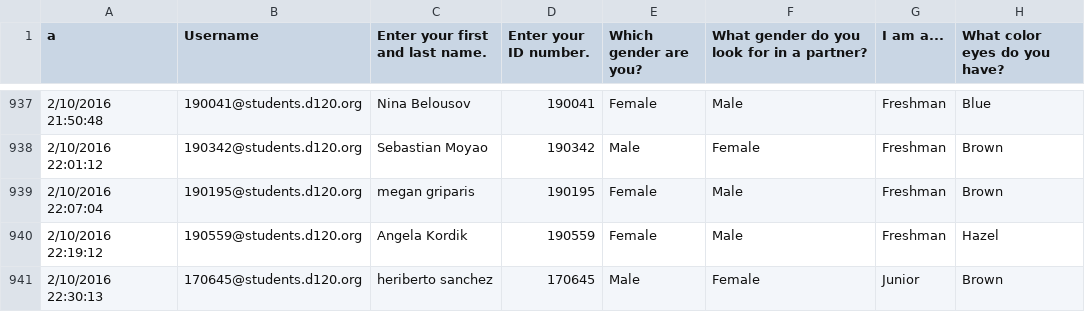
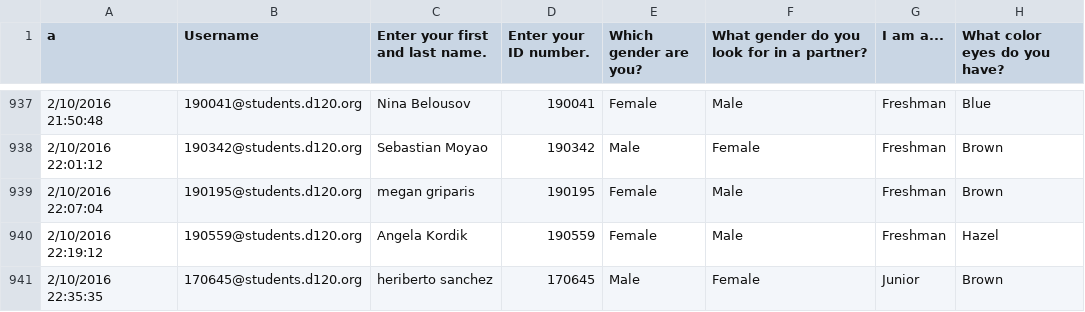
Before and after one commit to MHSByteClub/mhsbyteclub.github.io, a CSV file: matchresponses.csv, drawn as a sheet; only a part is shown, gaps mark what is left out; the diff names each change by its address in the sheet, - before the commit and + after, or states it on an @@ line.

Commit message:
updated matchresponses.csv

```diff
--- a/matchresponses.csv
+++ b/matchresponses.csv
-A941 (a): 2/10/2016 22:30:13
+A941 (a): 2/10/2016 22:35:35
```
